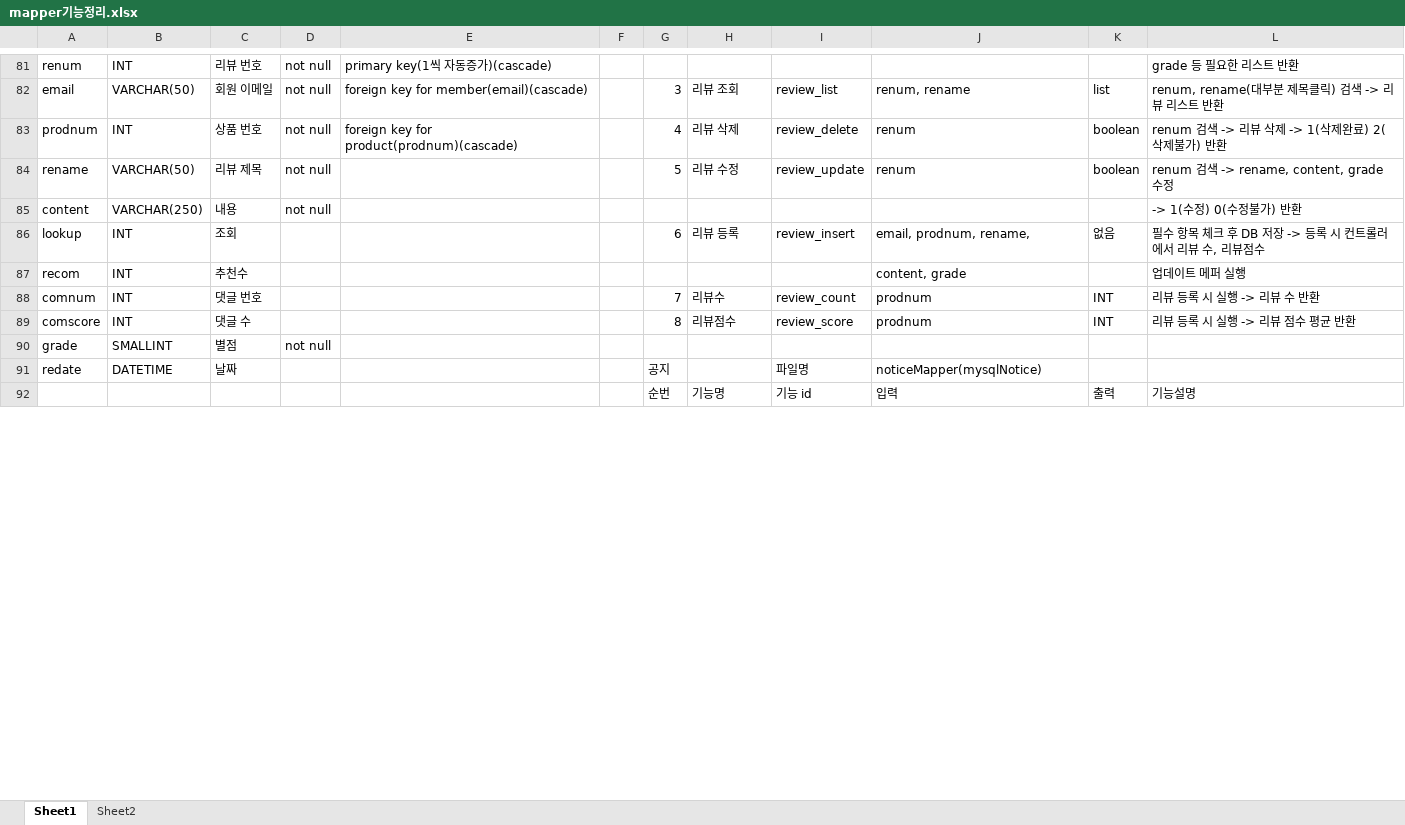
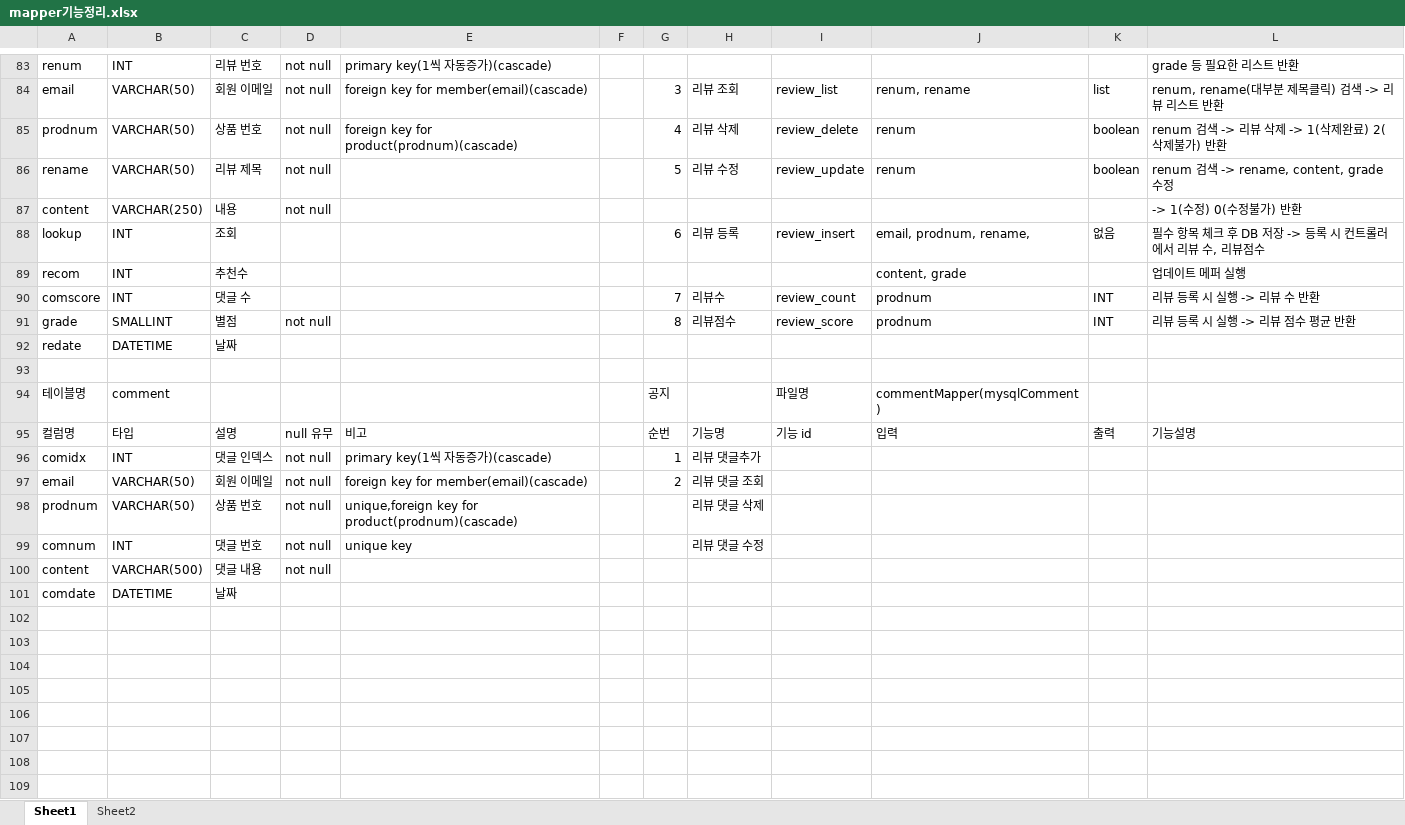
Before and after one commit to Naury74/Boramjul_Web, an Excel workbook: 스프링작업자료/Mapper/mapper기능정리.xlsx, sheet Sheet1, drawn as a sheet; only a part is shown, gaps mark what is left out; the shorter side is filled out with more unchanged rows; values as stored, in another font and other column widths than the file's, no cell formats; removed rows and columns are numbered as before the commit, all else as after; the diff covers the shown part only; the diff names each change by its address in the sheet, - before the commit and + after, or states it on an @@ line.

Commit message:
210524_reviewMapper 작업완료

```diff
--- a/스프링작업자료/Mapper/mapper기능정리.xlsx (sheet Sheet1)
+++ b/스프링작업자료/Mapper/mapper기능정리.xlsx (sheet Sheet1)
-B85: INT
+B85: VARCHAR(50)
-row 88: comnum | INT | 댓글 번호 |  |  |  | 7 | 리뷰수 | review_count | prodnum | INT | 리뷰 등록 시 실행 -> 리뷰 수 반환
-G90: 8
+G90: 7
-H90: 리뷰점수
+H90: 리뷰수
-I90: review_score
+I90: review_count
-L90: 리뷰 등록 시 실행 -> 리뷰 점수 평균 반환
+L90: 리뷰 등록 시 실행 -> 리뷰 수 반환
-G91: (empty)
+G91: 8
-H91: (empty)
+H91: 리뷰점수
-I91: (empty)
+I91: review_score
-J91: (empty)
+J91: prodnum
-K91: (empty)
+K91: INT
-L91: (empty)
+L91: 리뷰 등록 시 실행 -> 리뷰 점수 평균 반환
-G92: 공지
+G92: (empty)
-I92: 파일명
+I92: (empty)
-J92: noticeMapper(mysqlNotice)
+J92: (empty)
+row 93: (empty)
+row 94: 테이블명 | comment |  |  |  |  | 공지 |  | 파일명 | commentMapper(mysqlComment)
+row 95: 컬럼명 | 타입 | 설명 | null 유무 | 비고 |  | 순번 | 기능명 | 기능 id | 입력 | 출력 | 기능설명
+row 96: comidx | INT | 댓글 인덱스 | not null | primary key(1씩 자동증가)(cascade) |  | 1 | 리뷰 댓글추가
+row 97: email | VARCHAR(50) | 회원 이메일 | not null | foreign key for member(email)(cascade) |  | 2 | 리뷰 댓글 조회
+row 98: prodnum | VARCHAR(50) | 상품 번호 | not null | unique,foreign key for product(prodnum)(cascade) |  |  | 리뷰 댓글 삭제
+row 99: comnum | INT | 댓글 번호 | not null | unique key |  |  | 리뷰 댓글 수정
+row 100: content | VARCHAR(500) | 댓글 내용 | not null
+row 101: comdate | DATETIME | 날짜
+row 102: (empty)
+row 103: (empty)
+row 104: (empty)
+row 105: (empty)
+row 106: (empty)
+row 107: (empty)
+row 108: (empty)
+row 109: (empty)
```
Also changed, not shown: 17 added rows, 12 removed rows, 1 moved row, 241 edited cells and merged cells elsewhere in this sheet, cell formats, 4 other files.
